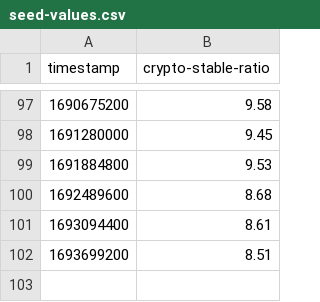
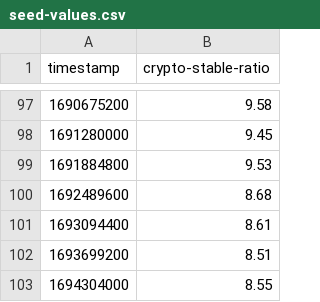
Before and after one commit to kyzooghost/crypto-stable-ratio, a CSV file: backend/src/handlers/db-seeder/seed-values.csv, drawn as a sheet; only a part is shown, gaps mark what is left out; the diff names each change by its address in the sheet, - before the commit and + after, or states it on an @@ line.

Commit message:
seed

```diff
--- a/backend/src/handlers/db-seeder/seed-values.csv
+++ b/backend/src/handlers/db-seeder/seed-values.csv
+row 103: 1694304000 | 8.55
```
